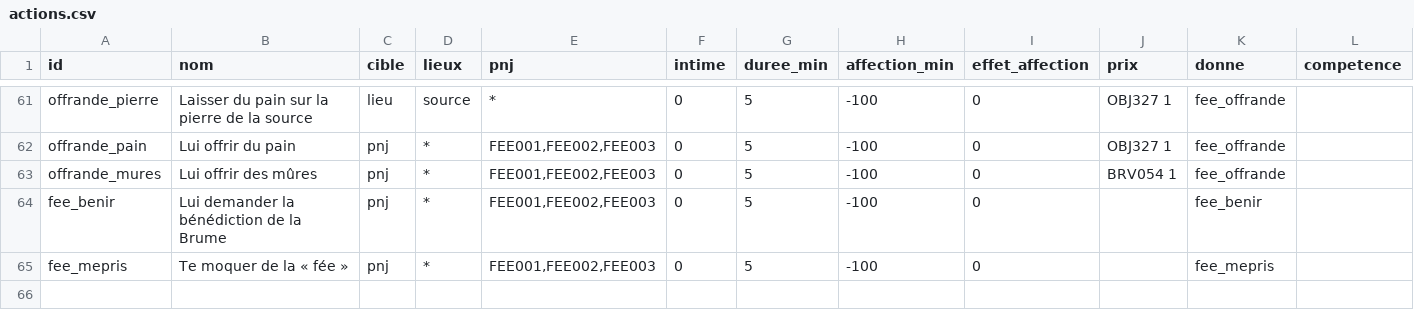
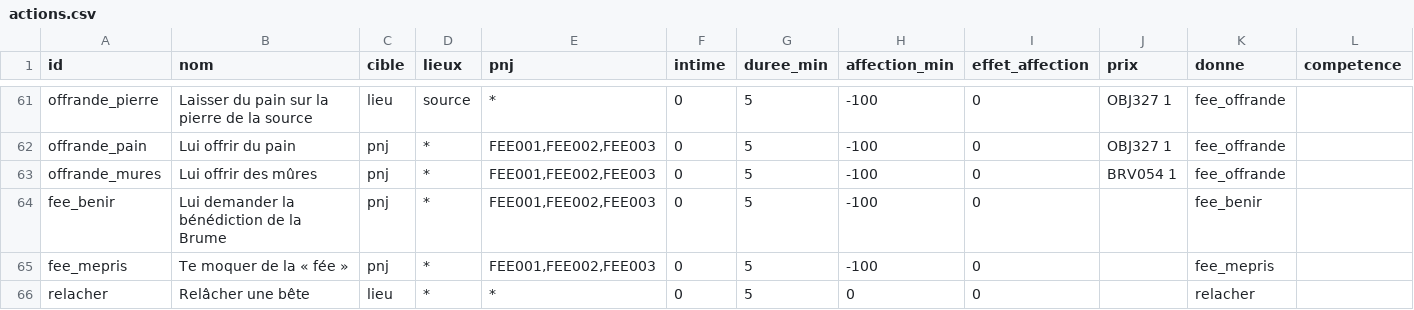
Before and after one commit to triphopsama/test, a CSV file: brumeval/data/actions.csv, drawn as a sheet; only a part is shown, gaps mark what is left out; rows hold the shown columns only; the diff names each change by its address in the sheet, - before the commit and + after, or states it on an @@ line.

```diff
--- a/brumeval/data/actions.csv
+++ b/brumeval/data/actions.csv
+row 66: relacher | Relâcher une bête | lieu | * | * | 0 | 5 | 0 | 0 |  | relacher
```
Also changed, not shown: brumeval/data/classes.csv, 9 other files.
